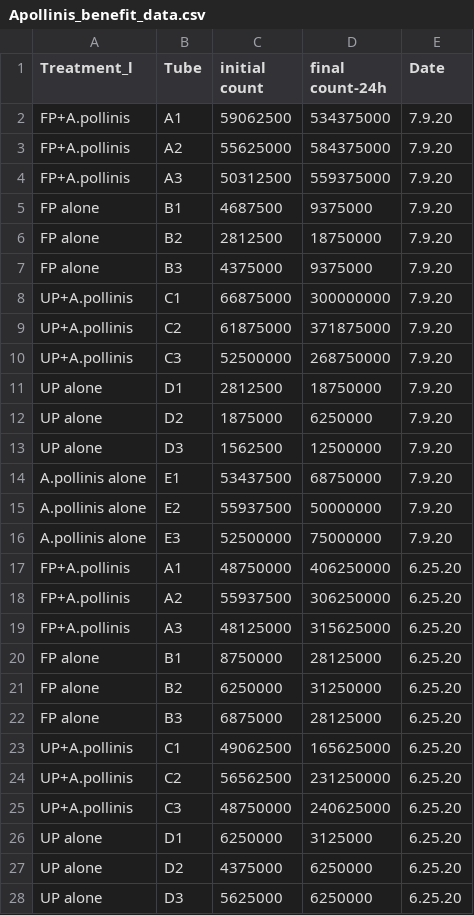
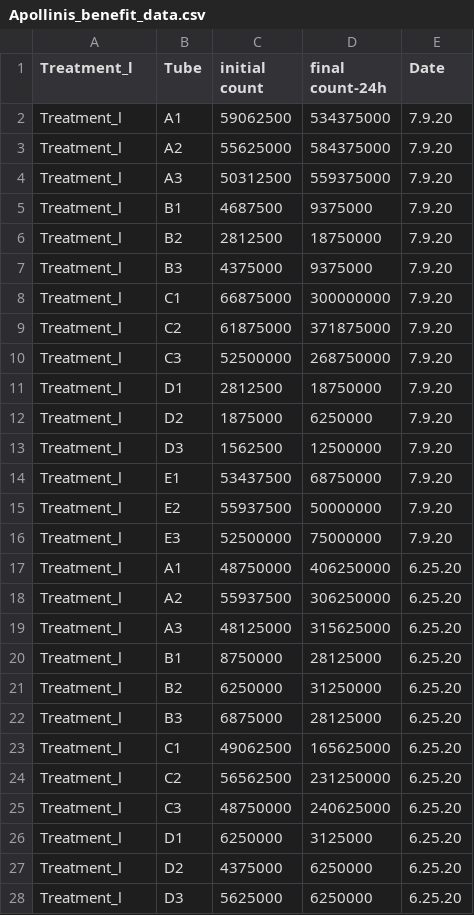
Before and after one commit to ChelHaa/BIS15L_W2026_Group1, a CSV file: Nectar bacteria stimulate pollen germination/doi_10_25338_B8BS75__v20210727/Apollinis_benefit_data.csv, drawn as a sheet; only a part is shown; the diff covers the shown part only.

```diff
--- a/Nectar bacteria stimulate pollen germination/doi_10_25338_B8BS75__v20210727/Apollinis_benefit_data.csv
+++ b/Nectar bacteria stimulate pollen germination/doi_10_25338_B8BS75__v20210727/Apollinis_benefit_data.csv
@@ -1,28 +1,28 @@
 Treatment_l,Tube,initial count,final count-24h,Date
-FP+A.pollinis,A1,59062500,534375000,7.9.20
-FP+A.pollinis,A2,55625000,584375000,7.9.20
-FP+A.pollinis,A3,50312500,559375000,7.9.20
-FP alone,B1,4687500,9375000,7.9.20
-FP alone,B2,2812500,18750000,7.9.20
-FP alone,B3,4375000,9375000,7.9.20
-UP+A.pollinis,C1,66875000,300000000,7.9.20
-UP+A.pollinis,C2,61875000,371875000,7.9.20
-UP+A.pollinis,C3,52500000,268750000,7.9.20
-UP alone,D1,2812500,18750000,7.9.20
-UP alone,D2,1875000,6250000,7.9.20
-UP alone,D3,1562500,12500000,7.9.20
-A.pollinis alone,E1,53437500,68750000,7.9.20
-A.pollinis alone,E2,55937500,50000000,7.9.20
-A.pollinis alone,E3,52500000,75000000,7.9.20
-FP+A.pollinis,A1,48750000,406250000,6.25.20
-FP+A.pollinis,A2,55937500,306250000,6.25.20
-FP+A.pollinis,A3,48125000,315625000,6.25.20
-FP alone,B1,8750000,28125000,6.25.20
-FP alone,B2,6250000,31250000,6.25.20
-FP alone,B3,6875000,28125000,6.25.20
-UP+A.pollinis,C1,49062500,165625000,6.25.20
-UP+A.pollinis,C2,56562500,231250000,6.25.20
-UP+A.pollinis,C3,48750000,240625000,6.25.20
-UP alone,D1,6250000,3125000,6.25.20
-UP alone,D2,4375000,6250000,6.25.20
-UP alone,D3,5625000,6250000,6.25.20
+Treatment_l,A1,59062500,534375000,7.9.20
+Treatment_l,A2,55625000,584375000,7.9.20
+Treatment_l,A3,50312500,559375000,7.9.20
+Treatment_l,B1,4687500,9375000,7.9.20
+Treatment_l,B2,2812500,18750000,7.9.20
+Treatment_l,B3,4375000,9375000,7.9.20
+Treatment_l,C1,66875000,300000000,7.9.20
+Treatment_l,C2,61875000,371875000,7.9.20
+Treatment_l,C3,52500000,268750000,7.9.20
+Treatment_l,D1,2812500,18750000,7.9.20
+Treatment_l,D2,1875000,6250000,7.9.20
+Treatment_l,D3,1562500,12500000,7.9.20
+Treatment_l,E1,53437500,68750000,7.9.20
+Treatment_l,E2,55937500,50000000,7.9.20
+Treatment_l,E3,52500000,75000000,7.9.20
+Treatment_l,A1,48750000,406250000,6.25.20
+Treatment_l,A2,55937500,306250000,6.25.20
+Treatment_l,A3,48125000,315625000,6.25.20
+Treatment_l,B1,8750000,28125000,6.25.20
+Treatment_l,B2,6250000,31250000,6.25.20
+Treatment_l,B3,6875000,28125000,6.25.20
+Treatment_l,C1,49062500,165625000,6.25.20
+Treatment_l,C2,56562500,231250000,6.25.20
+Treatment_l,C3,48750000,240625000,6.25.20
+Treatment_l,D1,6250000,3125000,6.25.20
+Treatment_l,D2,4375000,6250000,6.25.20
+Treatment_l,D3,5625000,6250000,6.25.20
```
Also changed, not shown: 18 edited cells elsewhere in this file, Nectar bacteria stimulate pollen germination/doi_10_25338_B8BS75__v20210727/MALDI_identifications.csv, 1 other file.
